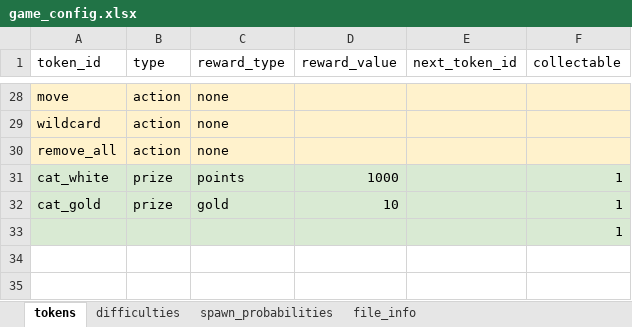
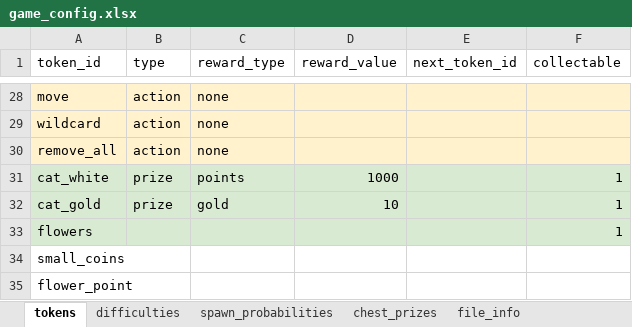
Before and after one commit to guillermoprados/tripleton, an Excel workbook: game_design/game_config.xlsx, sheet tokens, drawn as a sheet; only a part is shown, gaps mark what is left out; values as stored, in another font and other column widths than the file's, no borders; charts and pictures not drawn; the diff names each change by its address in the sheet, - before the commit and + after, or states it on an @@ line.

```diff
--- a/game_design/game_config.xlsx (sheet tokens)
+++ b/game_design/game_config.xlsx (sheet tokens)
+sheet tab: chest_prizes
-A33 (token_id): (empty)
+A33 (token_id): flowers
+row 34: small_coins
+row 35: flower_point
```
Also changed, not shown: charts or pictures, 2 other files.
